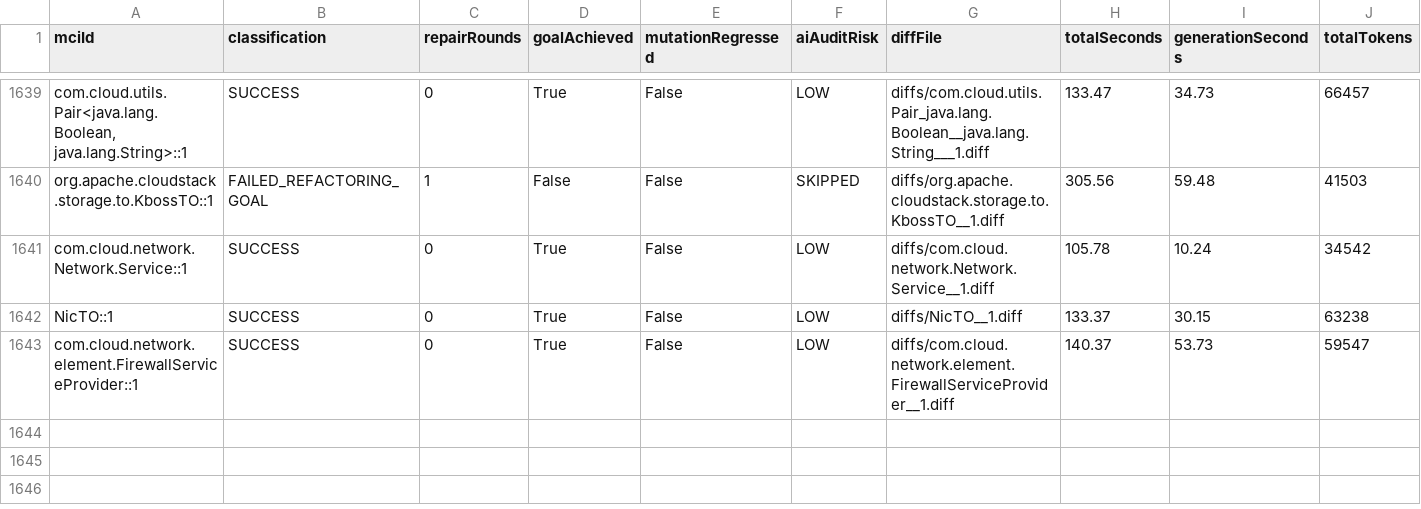
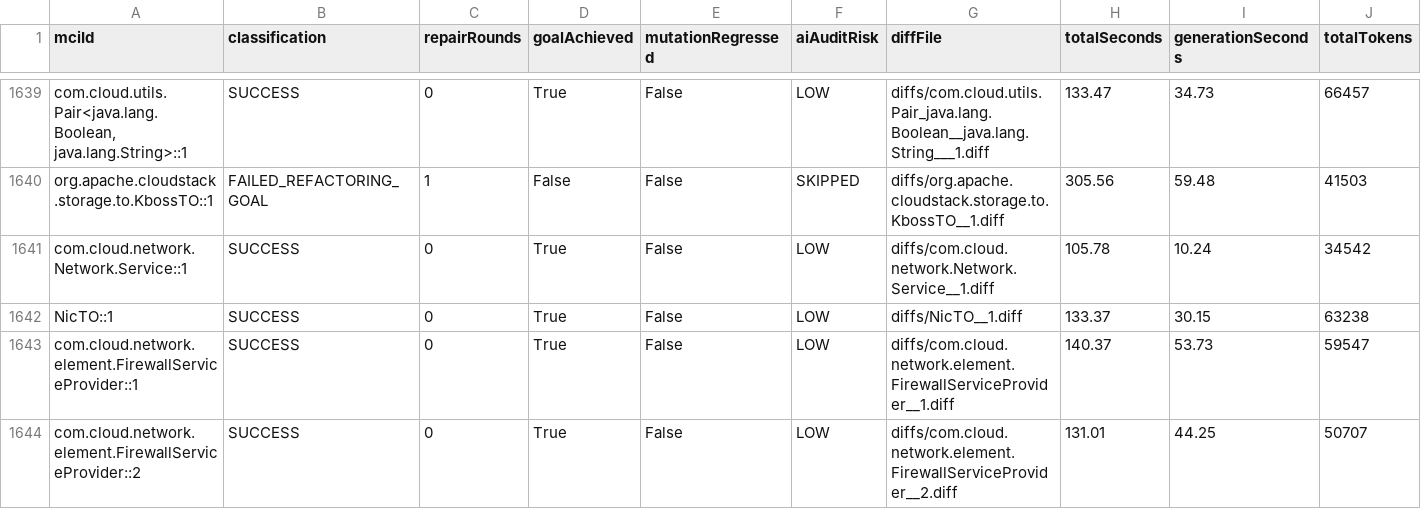
Before and after one commit to gzhao9/CloneDeMocker-v2, a CSV file: data/cloudstack/refactoring/CloneDeMocker+Terra-5.6/refactoring-results.csv, drawn as a sheet; only a part is shown, gaps mark what is left out; rows hold the shown columns only; the diff names each change by its address in the sheet, - before the commit and + after, or states it on an @@ line.

```diff
--- a/data/cloudstack/refactoring/CloneDeMocker+Terra-5.6/refactoring-results.csv
+++ b/data/cloudstack/refactoring/CloneDeMocker+Terra-5.6/refactoring-results.csv
+row 1644: com.cloud.network.element.FirewallServiceProvider::2 | SUCCESS | 0 | True | False | LOW | diffs/com.cloud.network.element.FirewallServiceProvider__2.diff | 131.01 | 44.25 | 50707
```
Also changed, not shown: 3 other files.
